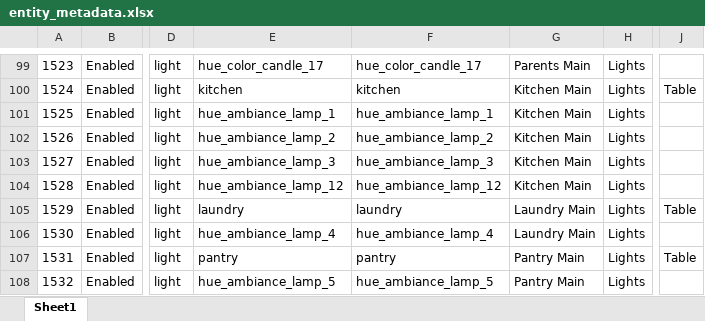
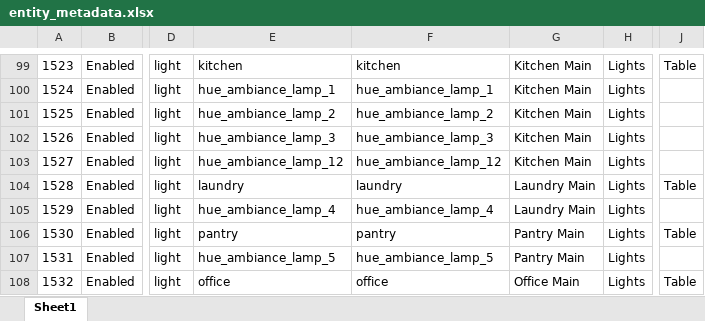
Before and after one commit to ggear/asystem, an Excel workbook: macbook-flo/homeassistant/src/main/resources/entity_metadata.xlsx, sheet Sheet1, drawn as a sheet; only a part is shown, gaps mark what is left out; values as stored, in another font and other column widths than the file's, no borders; table styles not drawn; the diff covers the shown part only; the diff names each change by its address in the sheet, - before the commit and + after, or states it on an @@ line.

```diff
--- a/macbook-flo/homeassistant/src/main/resources/entity_metadata.xlsx (sheet Sheet1)
+++ b/macbook-flo/homeassistant/src/main/resources/entity_metadata.xlsx (sheet Sheet1)
-E99: hue_color_candle_17
+E99: kitchen
-F99: hue_color_candle_17
+F99: kitchen
-G99: Parents Main
+G99: Kitchen Main
-J99: (empty)
+J99: Table
-E100: kitchen
+E100: hue_ambiance_lamp_1
-F100: kitchen
+F100: hue_ambiance_lamp_1
-J100: Table
+J100: (empty)
-E101: hue_ambiance_lamp_1
+E101: hue_ambiance_lamp_2
-F101: hue_ambiance_lamp_1
+F101: hue_ambiance_lamp_2
-E102: hue_ambiance_lamp_2
+E102: hue_ambiance_lamp_3
-F102: hue_ambiance_lamp_2
+F102: hue_ambiance_lamp_3
-E103: hue_ambiance_lamp_3
+E103: hue_ambiance_lamp_12
-F103: hue_ambiance_lamp_3
+F103: hue_ambiance_lamp_12
-E104: hue_ambiance_lamp_12
+E104: laundry
-F104: hue_ambiance_lamp_12
+F104: laundry
-G104: Kitchen Main
+G104: Laundry Main
-J104: (empty)
+J104: Table
-E105: laundry
+E105: hue_ambiance_lamp_4
-F105: laundry
+F105: hue_ambiance_lamp_4
-J105: Table
+J105: (empty)
-E106: hue_ambiance_lamp_4
+E106: pantry
-F106: hue_ambiance_lamp_4
+F106: pantry
-G106: Laundry Main
+G106: Pantry Main
-J106: (empty)
+J106: Table
-E107: pantry
+E107: hue_ambiance_lamp_5
-F107: pantry
+F107: hue_ambiance_lamp_5
-J107: Table
+J107: (empty)
-E108: hue_ambiance_lamp_5
+E108: office
-F108: hue_ambiance_lamp_5
+F108: office
-G108: Pantry Main
+G108: Office Main
-J108: (empty)
+J108: Table
```
Also changed, not shown: 1 removed row and 107 edited cells elsewhere in this sheet, 3 other files.
